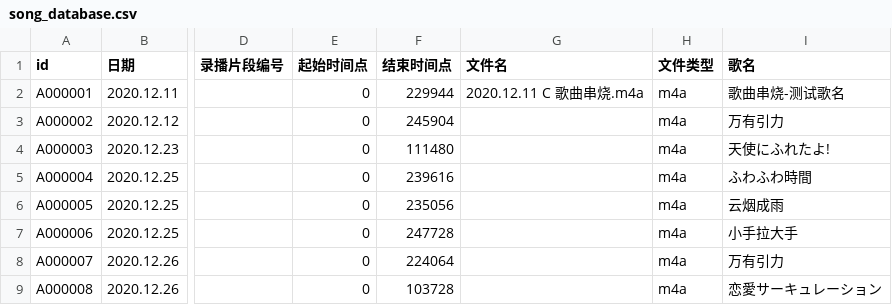
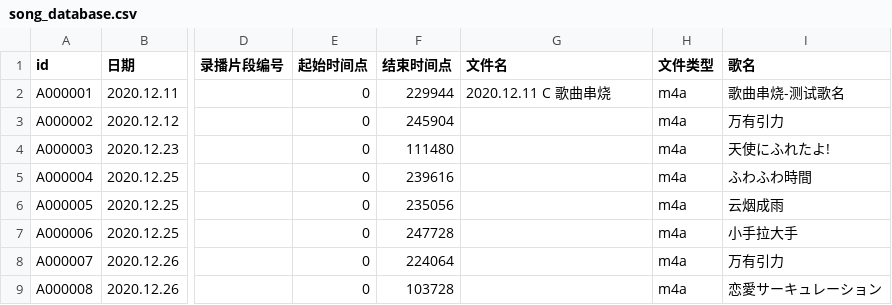
Before and after one commit to VTB-LINK/VTB-STUDIO-CSV, a CSV file: song_database.csv, drawn as a sheet; only a part is shown, gaps mark what is left out; the diff names each change by its address in the sheet, - before the commit and + after, or states it on an @@ line.

Commit message:
测试2

```diff
--- a/song_database.csv
+++ b/song_database.csv
-G2 (文件名): 2020.12.11 C 歌曲串烧.m4a
+G2 (文件名): 2020.12.11 C 歌曲串烧
```
